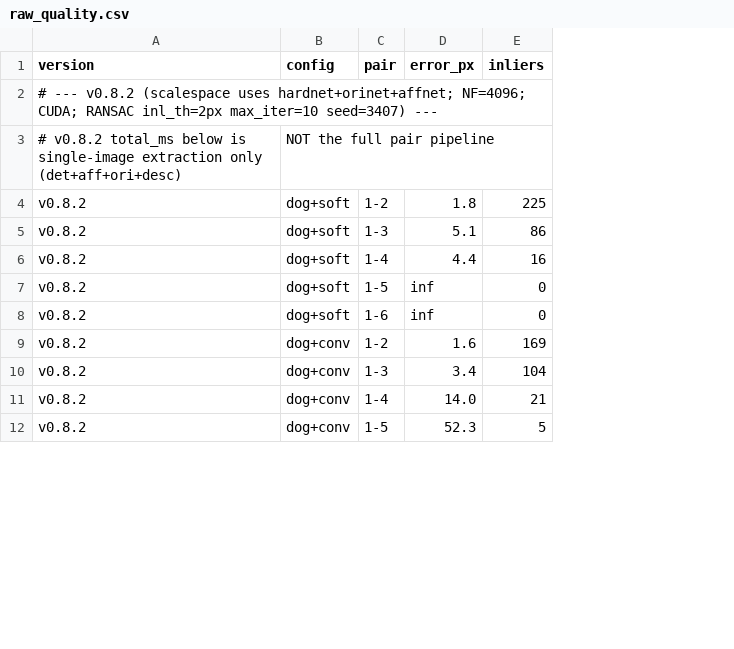
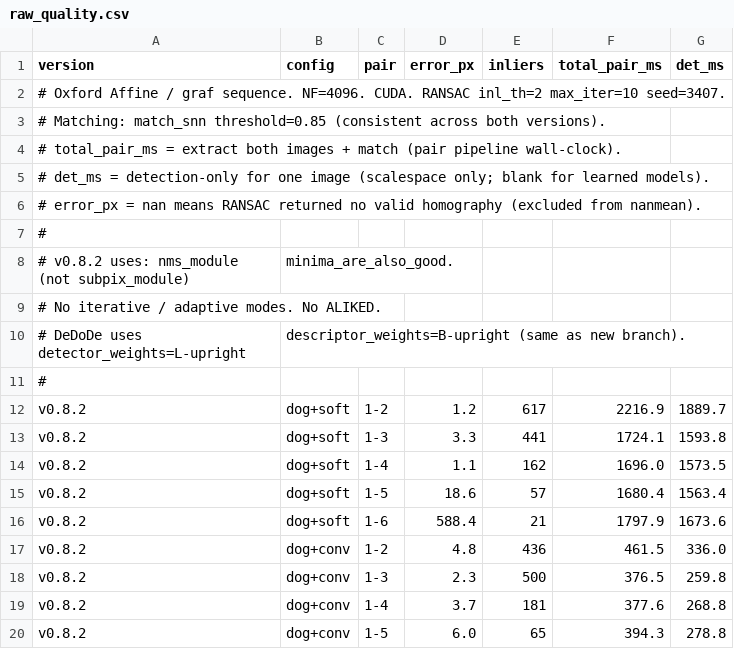
Before and after one commit to kornia/kornia, a CSV file: benchmarks/feature/raw_quality.csv, drawn as a sheet; only a part is shown; removed rows and columns are numbered as before the commit, all else as after; the diff covers the shown part only; the diff names each change by its address in the sheet, - before the commit and + after, or states it on an @@ line.

```diff
--- a/benchmarks/feature/raw_quality.csv
+++ b/benchmarks/feature/raw_quality.csv
+column F (total_pair_ms), rows 12-20: 2216.9 | 1724.1 | 1696.0 | 1680.4 | 1797.9 | 461.5 | 376.5 | 377.6 | 394.3
+column G (det_ms), rows 12-20: 1889.7 | 1593.8 | 1573.5 | 1563.4 | 1673.6 | 336.0 | 259.8 | 268.8 | 278.8
-A2 (version): # --- v0.8.2 (scalespace uses hardnet+orinet+affnet; NF=4096; CUDA; RANSAC inl_th=2px max_iter=10 seed=3407) ---
+A2 (version): # Oxford Affine / graf sequence. NF=4096. CUDA. RANSAC inl_th=2 max_iter=10 seed=3407.
-row 3: # v0.8.2 total_ms below is single-image extraction only (det+aff+ori+desc) | NOT the full pair pipeline
+row 3: # Matching: match_snn threshold=0.85 (consistent across both versions).
+row 4: # total_pair_ms = extract both images + match (pair pipeline wall-clock).
+row 5: # det_ms = detection-only for one image (scalespace only; blank for learned models).
+row 6: # error_px = nan means RANSAC returned no valid homography (excluded from nanmean).
+row 7: #
+row 8: # v0.8.2 uses: nms_module (not subpix_module) | minima_are_also_good.
+row 9: # No iterative / adaptive modes. No ALIKED.
+row 10: # DeDoDe uses detector_weights=L-upright | descriptor_weights=B-upright (same as new branch).
+row 11: #
-D12 (error_px): 1.8
+D12 (error_px): 1.2
-E12 (inliers): 225
+E12 (inliers): 617
-D13 (error_px): 5.1
+D13 (error_px): 3.3
-E13 (inliers): 86
+E13 (inliers): 441
-D14 (error_px): 4.4
+D14 (error_px): 1.1
-E14 (inliers): 16
+E14 (inliers): 162
-D15 (error_px): inf
+D15 (error_px): 18.6
-E15 (inliers): 0
+E15 (inliers): 57
-D16 (error_px): inf
+D16 (error_px): 588.4
-E16 (inliers): 0
+E16 (inliers): 21
-D17 (error_px): 1.6
+D17 (error_px): 4.8
-E17 (inliers): 169
+E17 (inliers): 436
-D18 (error_px): 3.4
+D18 (error_px): 2.3
-E18 (inliers): 104
+E18 (inliers): 500
-D19 (error_px): 14.0
+D19 (error_px): 3.7
-E19 (inliers): 21
+E19 (inliers): 181
-D20 (error_px): 52.3
+D20 (error_px): 6.0
-E20 (inliers): 5
+E20 (inliers): 65
```
Also changed, not shown: 3 removed rows and 46 edited cells elsewhere in this file, benchmarks/feature/raw_speed.csv, 1 other file.
